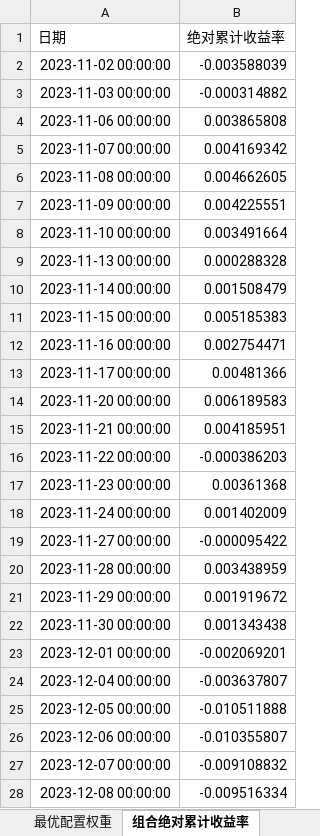
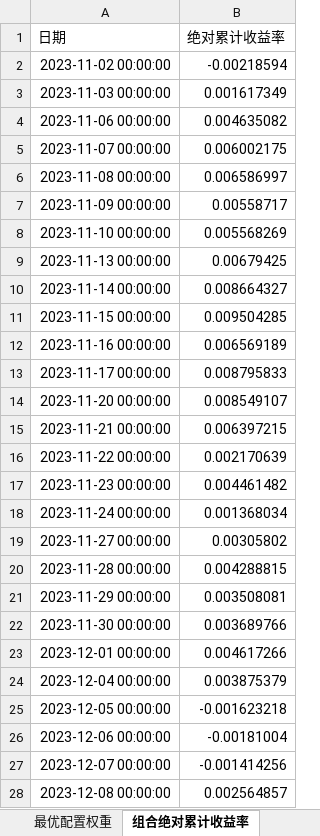
Before and after one commit to bwliseva/portfolio-report, an Excel workbook: automation/投资组合分析明细.xlsx, sheet 组合绝对累计收益率, drawn as a sheet; only a part is shown; values as stored, in another font and other column widths than the file's, no borders; the diff covers the shown part only; the diff names each change by its address in the sheet, - before the commit and + after, or states it on an @@ line.

```diff
--- a/automation/投资组合分析明细.xlsx (sheet 组合绝对累计收益率)
+++ b/automation/投资组合分析明细.xlsx (sheet 组合绝对累计收益率)
-B2 (绝对累计收益率): -0.003588039
+B2 (绝对累计收益率): -0.00218594
-B3 (绝对累计收益率): -0.000314882
+B3 (绝对累计收益率): 0.001617349
-B4 (绝对累计收益率): 0.003865808
+B4 (绝对累计收益率): 0.004635082
-B5 (绝对累计收益率): 0.004169342
+B5 (绝对累计收益率): 0.006002175
-B6 (绝对累计收益率): 0.004662605
+B6 (绝对累计收益率): 0.006586997
-B7 (绝对累计收益率): 0.004225551
+B7 (绝对累计收益率): 0.00558717
-B8 (绝对累计收益率): 0.003491664
+B8 (绝对累计收益率): 0.005568269
-B9 (绝对累计收益率): 0.000288328
+B9 (绝对累计收益率): 0.00679425
-B10 (绝对累计收益率): 0.001508479
+B10 (绝对累计收益率): 0.008664327
-B11 (绝对累计收益率): 0.005185383
+B11 (绝对累计收益率): 0.009504285
-B12 (绝对累计收益率): 0.002754471
+B12 (绝对累计收益率): 0.006569189
-B13 (绝对累计收益率): 0.00481366
+B13 (绝对累计收益率): 0.008795833
-B14 (绝对累计收益率): 0.006189583
+B14 (绝对累计收益率): 0.008549107
-B15 (绝对累计收益率): 0.004185951
+B15 (绝对累计收益率): 0.006397215
-B16 (绝对累计收益率): -0.000386203
+B16 (绝对累计收益率): 0.002170639
-B17 (绝对累计收益率): 0.00361368
+B17 (绝对累计收益率): 0.004461482
-B18 (绝对累计收益率): 0.001402009
+B18 (绝对累计收益率): 0.001368034
-B19 (绝对累计收益率): -0.000095422
+B19 (绝对累计收益率): 0.00305802
-B20 (绝对累计收益率): 0.003438959
+B20 (绝对累计收益率): 0.004288815
-B21 (绝对累计收益率): 0.001919672
+B21 (绝对累计收益率): 0.003508081
-B22 (绝对累计收益率): 0.001343438
+B22 (绝对累计收益率): 0.003689766
-B23 (绝对累计收益率): -0.002069201
+B23 (绝对累计收益率): 0.004617266
-B24 (绝对累计收益率): -0.003637807
+B24 (绝对累计收益率): 0.003875379
-B25 (绝对累计收益率): -0.010511888
+B25 (绝对累计收益率): -0.001623218
-B26 (绝对累计收益率): -0.010355807
+B26 (绝对累计收益率): -0.00181004
-B27 (绝对累计收益率): -0.009108832
+B27 (绝对累计收益率): -0.001414256
-B28 (绝对累计收益率): -0.009516334
+B28 (绝对累计收益率): 0.002564857
```
Also changed, not shown: 1 added row and 709 edited cells elsewhere in this sheet, sheet 日收益率, sheet 年化协方差矩阵_日度近一年, sheet 风险平价组合累计收益率, sheet 近三年月收益率, sheet 两模型回撤对比_近一年, sheet 相关系数矩阵_日度近一年, 17 more sheets.
